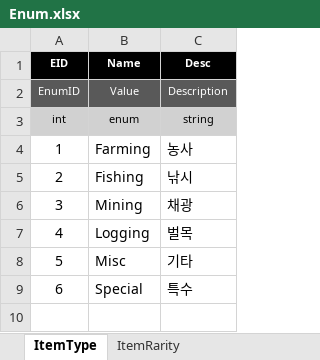
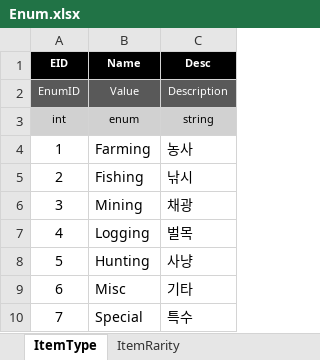
Before and after one commit to JeongTaeWoong99/Windows_simulator, an Excel workbook: GameDesign/Excel/Enum.xlsx, sheet ItemType, drawn as a sheet; values as stored, in another font and other column widths than the file's, no borders; addresses are those after the commit; the diff names each change by its address in the sheet, - before the commit and + after, or states it on an @@ line.

```diff
--- a/GameDesign/Excel/Enum.xlsx (sheet ItemType)
+++ b/GameDesign/Excel/Enum.xlsx (sheet ItemType)
+row 8: 5 | Hunting | 사냥
@@ column A (EID) renumbered from row 9 down @@
```
Also changed, not shown: GameDesign/Excel/Item.xlsx, 23 other files.
